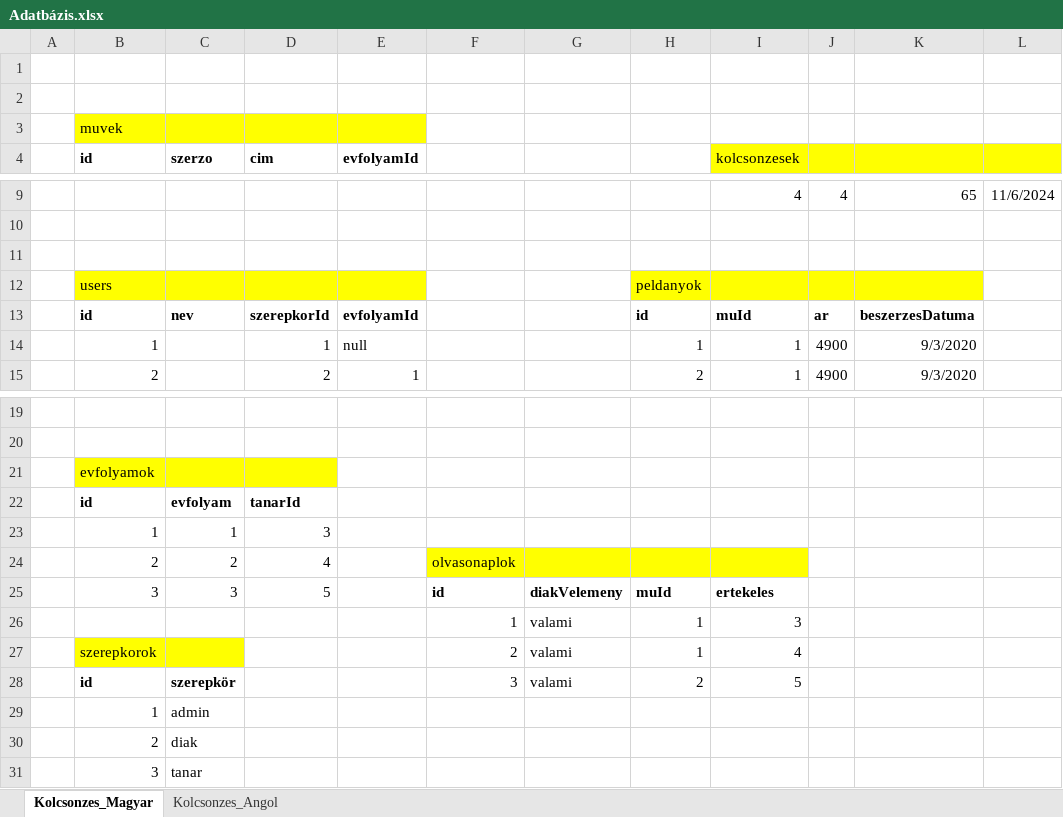
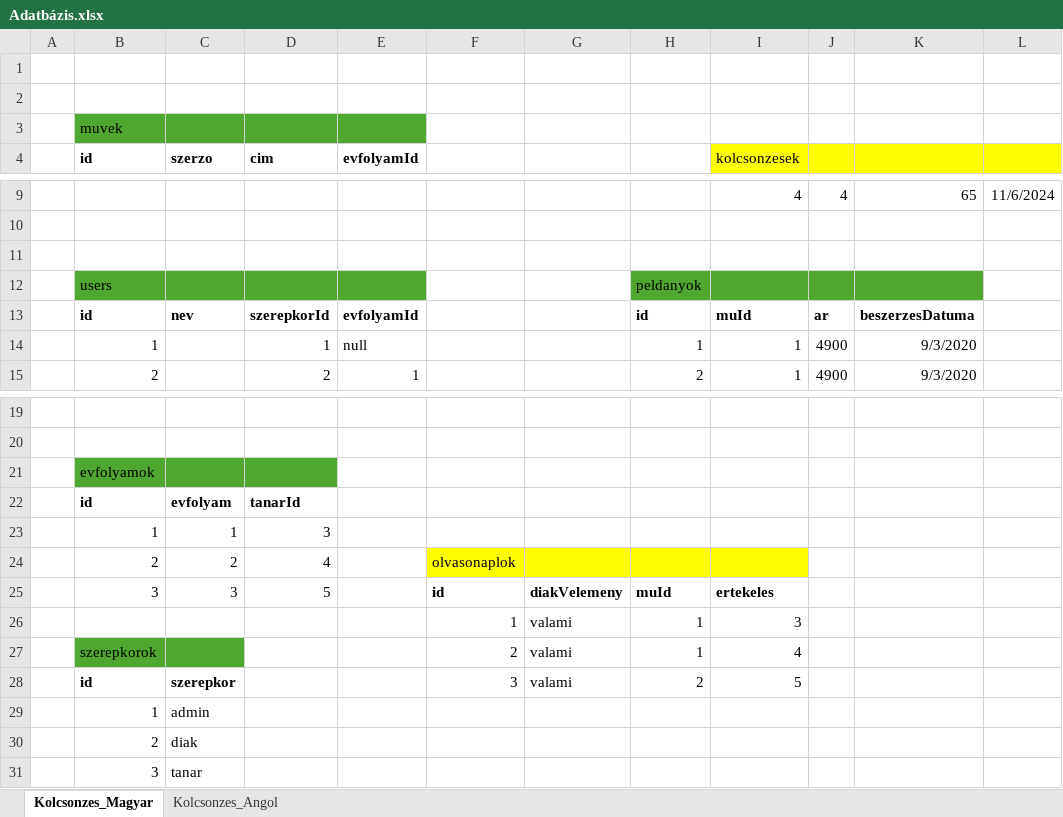
Before and after one commit to Blady7/Kolcsonzes_Projekt, an Excel workbook: Adatbázis.xlsx, sheet Kolcsonzes_Magyar, drawn as a sheet; only a part is shown, gaps mark what is left out; values as stored, in another font and other column widths than the file's, no borders; charts and pictures not drawn; the diff names each change by its address in the sheet, - before the commit and + after, or states it on an @@ line.

```diff
--- a/Adatbázis.xlsx (sheet Kolcsonzes_Magyar)
+++ b/Adatbázis.xlsx (sheet Kolcsonzes_Magyar)
-B3:E3 fill: #FFFF00
+B3:E3 fill: #4EA72E
-B12:E12 fill: #FFFF00
+B12:E12 fill: #4EA72E
-H12:K12 fill: #FFFF00
+H12:K12 fill: #4EA72E
-B21:D21 fill: #FFFF00
+B21:D21 fill: #4EA72E
-B27:C27 fill: #FFFF00
+B27:C27 fill: #4EA72E
-C28: szerepkör
+C28: szerepkor
```
Also changed, not shown: sheet Kolcsonzes_Angol, charts or pictures, 1 other file.
